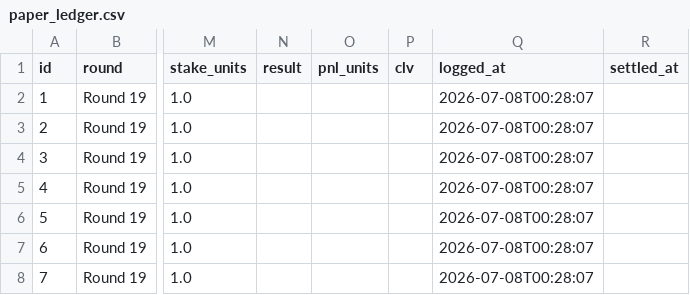
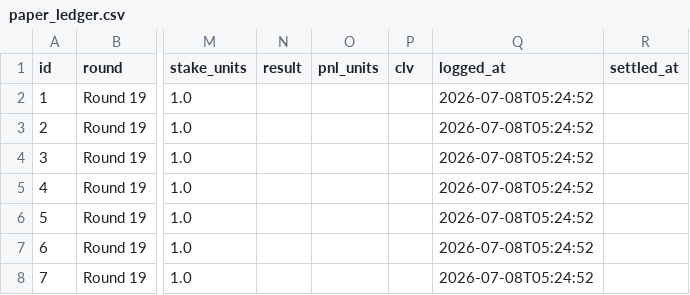
Before and after one commit to EJMC95/crypto-trading-bot, a CSV file: nrl-predictor/outputs/paper_ledger.csv, drawn as a sheet; only a part is shown, gaps mark what is left out; the diff names each change by its address in the sheet, - before the commit and + after, or states it on an @@ line.

```diff
--- a/nrl-predictor/outputs/paper_ledger.csv
+++ b/nrl-predictor/outputs/paper_ledger.csv
-Q2:Q8 (logged_at): 2026-07-08T00:28:07
+Q2:Q8 (logged_at): 2026-07-08T05:24:52
```
Also changed, not shown: 6 other files.
